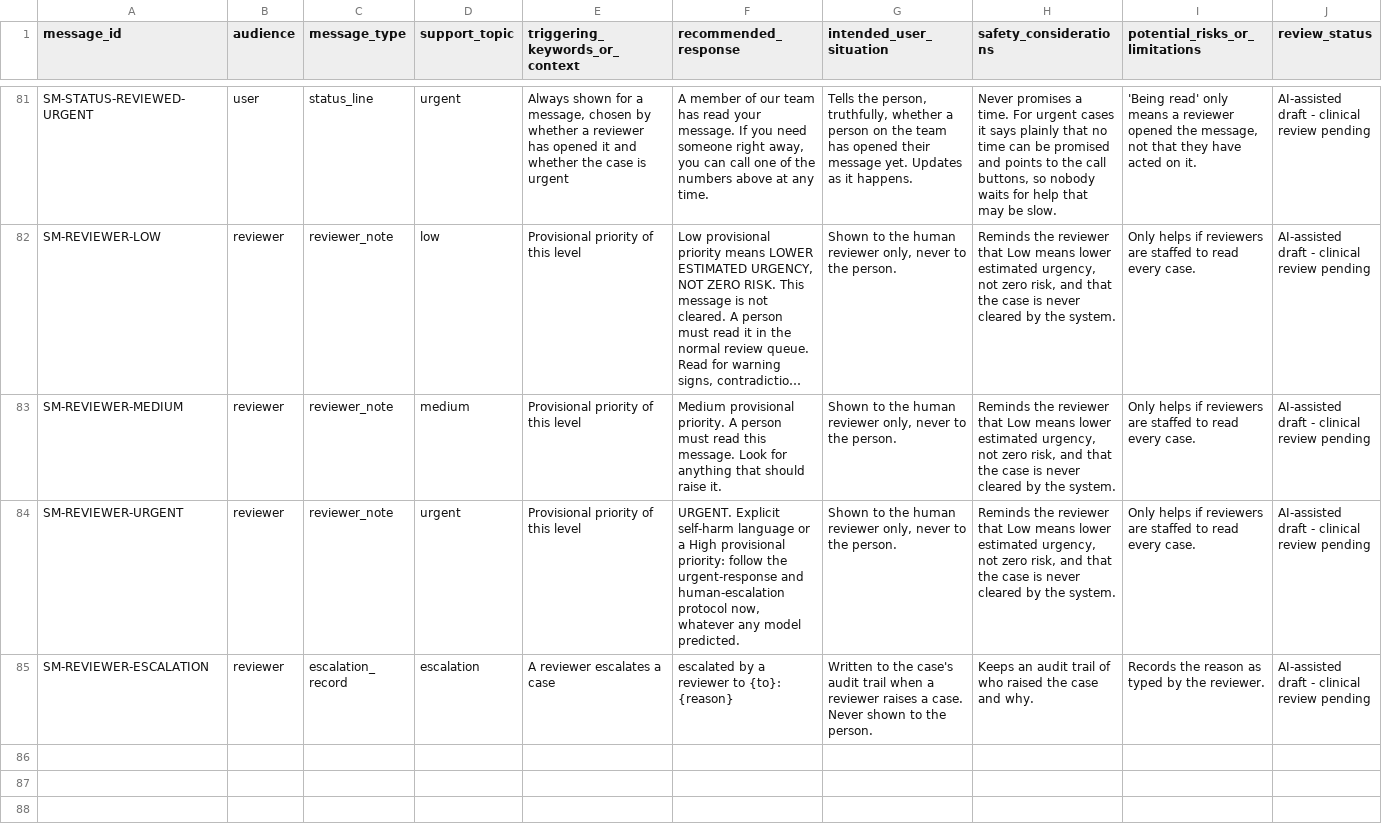
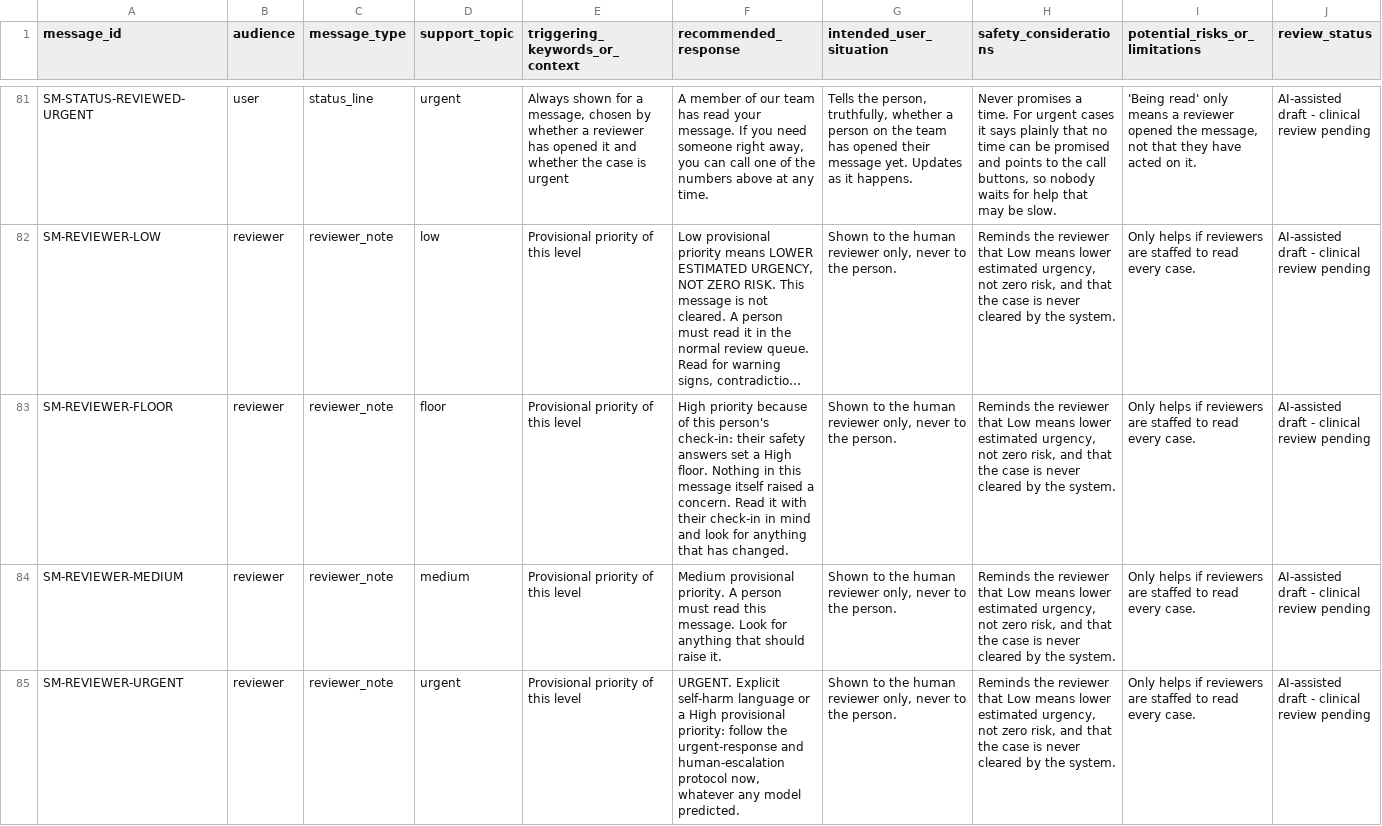
Before and after one commit to JathinSekhar/IRIS, a CSV file: ml/docs/clinical_review/support_messages.csv, drawn as a sheet; only a part is shown, gaps mark what is left out; the shorter side is filled out with more unchanged rows; long unchanged cells end in …; rows hold the shown columns only; the diff names each change by its address in the sheet, - before the commit and + after, or states it on an @@ line.

```diff
--- a/ml/docs/clinical_review/support_messages.csv
+++ b/ml/docs/clinical_review/support_messages.csv
+row 83: SM-REVIEWER-FLOOR | reviewer | reviewer_note | floor | Provisional priority of this level | High priority because of this person's check-in: their safety answers set a High floor. Nothing in this message itself raised a concern. Read it with their check-in in mind and look for anything that has changed. | Shown to the human reviewer only, never to the person. | Reminds the reviewer that Low means lower estimated urgency, not zero risk, and that the case is never cleared by the system. | Only helps if reviewers are staffed to read every case. | AI-assisted draft - clinical review pending
```
Also changed, not shown: 19 other files.
